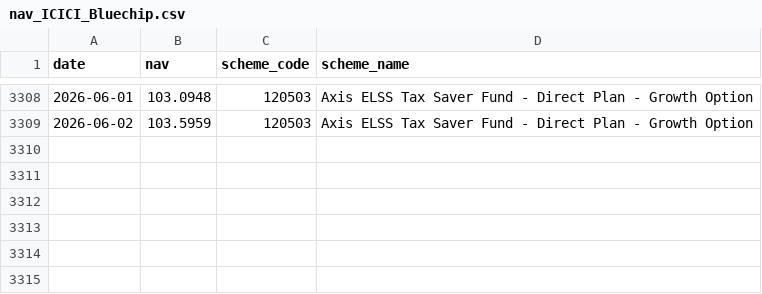
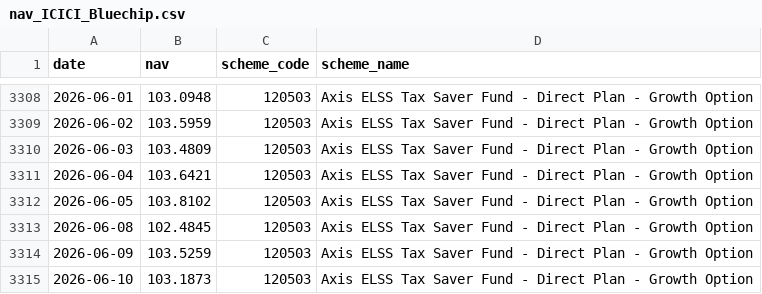
Before and after one commit to sumeetwagh01/bluestock_mf_capstone, a CSV file: data/raw/nav_ICICI_Bluechip.csv, drawn as a sheet; only a part is shown, gaps mark what is left out.

```diff
--- a/data/raw/nav_ICICI_Bluechip.csv
+++ b/data/raw/nav_ICICI_Bluechip.csv
@@ -3309 +3309,7 @@ date,nav,scheme_code,scheme_name
 2026-06-02,103.5959,120503,Axis ELSS Tax Saver Fund - Direct Plan - Growth Option
+2026-06-03,103.4809,120503,Axis ELSS Tax Saver Fund - Direct Plan - Growth Option
+2026-06-04,103.6421,120503,Axis ELSS Tax Saver Fund - Direct Plan - Growth Option
+2026-06-05,103.8102,120503,Axis ELSS Tax Saver Fund - Direct Plan - Growth Option
+2026-06-08,102.4845,120503,Axis ELSS Tax Saver Fund - Direct Plan - Growth Option
+2026-06-09,103.5259,120503,Axis ELSS Tax Saver Fund - Direct Plan - Growth Option
+2026-06-10,103.1873,120503,Axis ELSS Tax Saver Fund - Direct Plan - Growth Option
```
Also changed, not shown: data/raw/nav_Nippon_LargeCap.csv, 18 other files.
